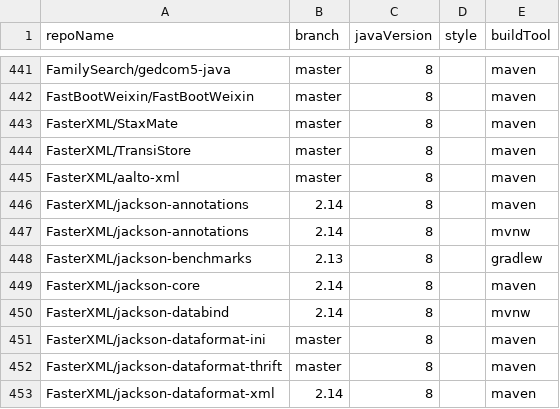
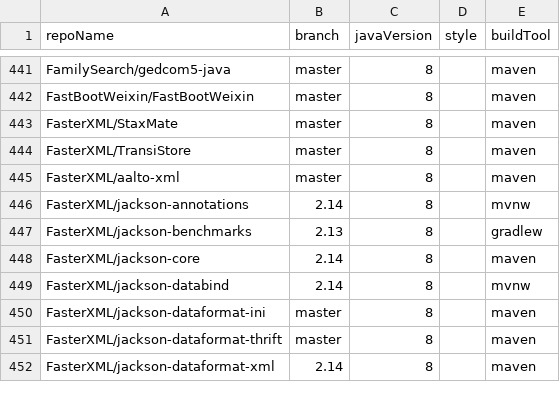
Before and after one commit to moderneinc/jenkins-ingest, a CSV file: repos.csv, drawn as a sheet; only a part is shown, gaps mark what is left out.

Commit message:
remove dupe

```diff
--- a/repos.csv
+++ b/repos.csv
@@ -445,3 +445,2 @@ FasterXML/TransiStore,master,8,,maven
 FasterXML/aalto-xml,master,8,,maven
-FasterXML/jackson-annotations,2.14,8,,maven
 FasterXML/jackson-annotations,2.14,8,,mvnw
```
